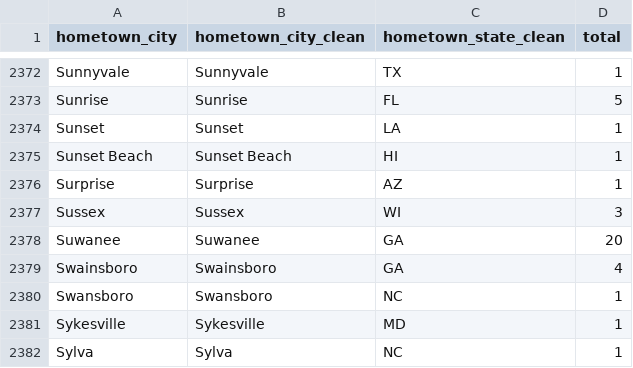
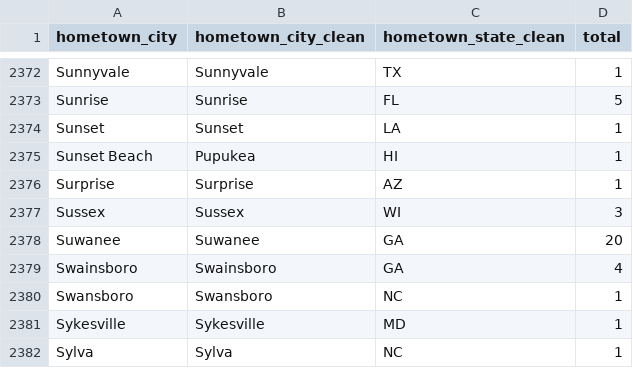
Before and after one commit to sbansi01/youth-football, a CSV file: hometowns_open_refine.csv, drawn as a sheet; only a part is shown, gaps mark what is left out.

```diff
--- a/hometowns_open_refine.csv
+++ b/hometowns_open_refine.csv
@@ -2374,3 +2374,3 @@ Sunrise,Sunrise,FL,5
 Sunset,Sunset,LA,1
-Sunset Beach,Sunset Beach,HI,1
+Sunset Beach,Pupukea,HI,1
 Surprise,Surprise,AZ,1
```
Also changed, not shown: 2 other files.
